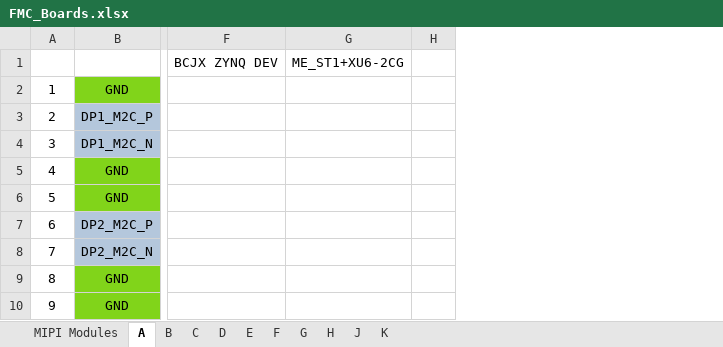
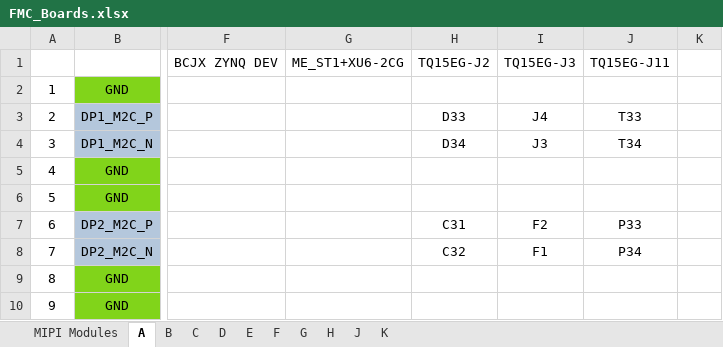
Before and after one commit to alexvonduar/fpga_embedded_vision, an Excel workbook: doc/FMC_Boards.xlsx, sheet A, drawn as a sheet; only a part is shown, gaps mark what is left out; values as stored, in another font and other column widths than the file's, no borders; the diff names each change by its address in the sheet, - before the commit and + after, or states it on an @@ line.

```diff
--- a/doc/FMC_Boards.xlsx (sheet A)
+++ b/doc/FMC_Boards.xlsx (sheet A)
+column H, rows 1-8: TQ15EG-J2 |  | D33 | D34 |  |  | C31 | C32
+column I, rows 1-8: TQ15EG-J3 |  | J4 | J3 |  |  | F2 | F1
+column J, rows 1-8: TQ15EG-J11 |  | T33 | T34 |  |  | P33 | P34
```
Also changed, not shown: sheet F, sheet E, sheet B, sheet C, sheet D, sheet G, 1 more sheet.
